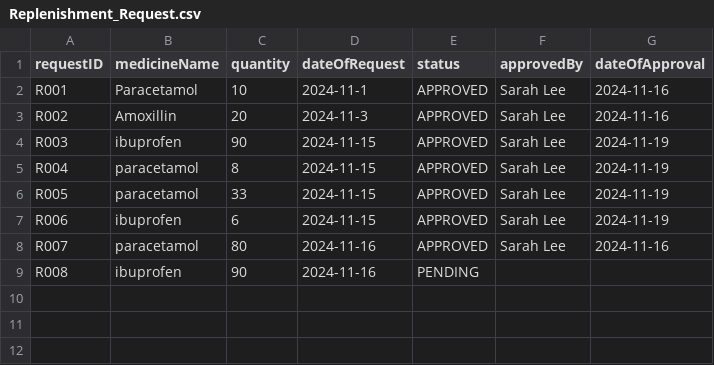
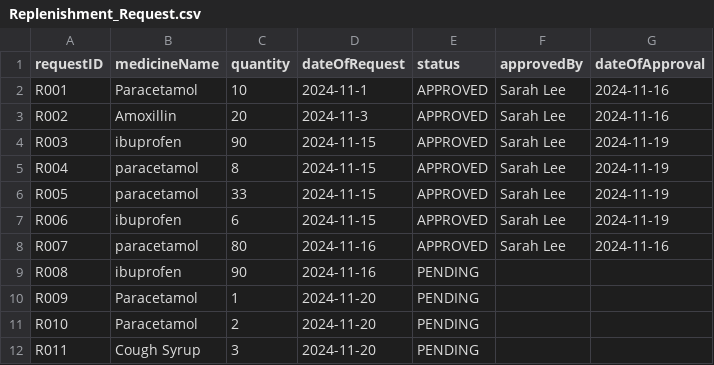
Before and after one commit to kritp03/SC2002-HMS-Group3, a CSV file: HMS/data/Replenishment_Request.csv, drawn as a sheet.

```diff
--- a/HMS/data/Replenishment_Request.csv
+++ b/HMS/data/Replenishment_Request.csv
@@ -9 +9,4 @@ R007,paracetamol,80,2024-11-16,APPROVED,Sarah Lee,2024-11-16
 R008,ibuprofen,90,2024-11-16,PENDING,,
+R009,Paracetamol,1,2024-11-20,PENDING,,
+R010,Paracetamol,2,2024-11-20,PENDING,,
+R011,Cough Syrup,3,2024-11-20,PENDING,
```
Also changed, not shown: HMS/data/Medicine_List.csv, 2 other files.
